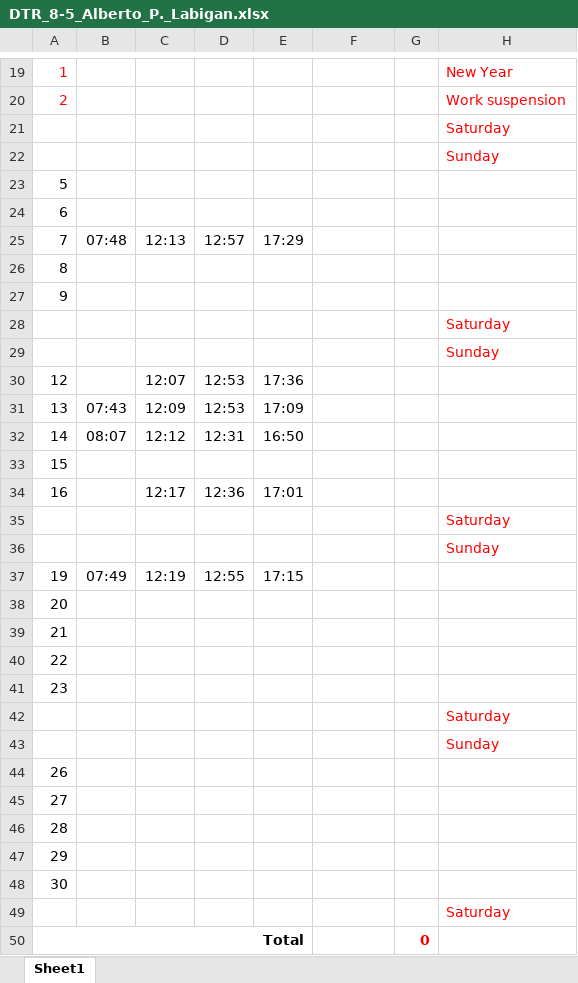
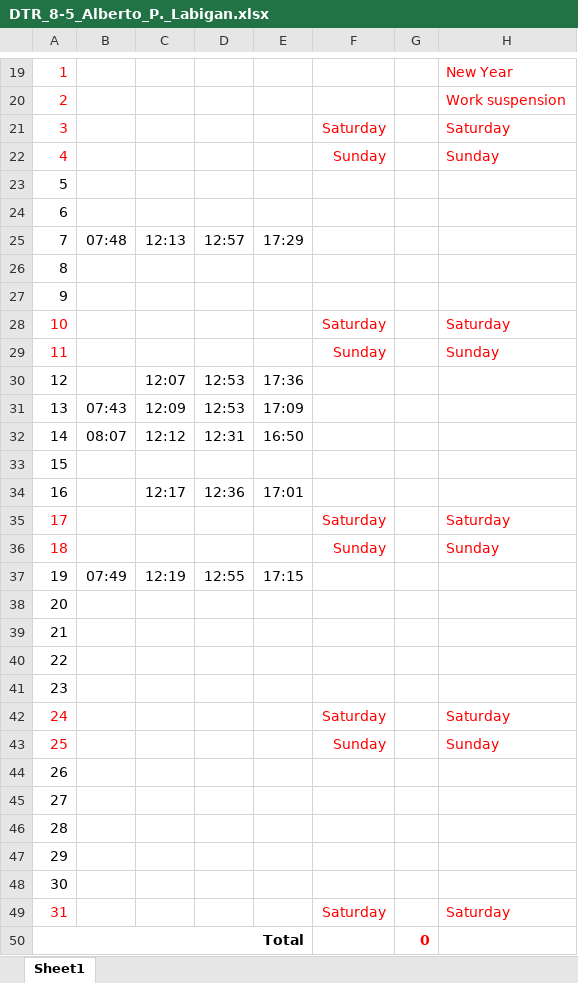
Before and after one commit to yuichi192168/DEPEDEvaluationSystem, an Excel workbook: output/DTR_8-5_Alberto_P._Labigan.xlsx, sheet Sheet1, drawn as a sheet; only a part is shown, gaps mark what is left out; values as stored, in another font and other column widths than the file's, no borders; charts and pictures not drawn; removed rows and columns are numbered as before the commit, all else as after; the diff names each change by its address in the sheet, - before the commit and + after, or states it on an @@ line.

```diff
--- a/output/DTR_8-5_Alberto_P._Labigan.xlsx (sheet Sheet1)
+++ b/output/DTR_8-5_Alberto_P._Labigan.xlsx (sheet Sheet1)
-row 21:  |  |  |  |  |  |  | Saturday
-row 22:  |  |  |  |  |  |  | Sunday
+row 21: 3 |  |  |  |  | Saturday |  | Saturday
+row 22: 4 |  |  |  |  | Sunday |  | Sunday
-row 28:  |  |  |  |  |  |  | Saturday
-row 29:  |  |  |  |  |  |  | Sunday
+row 28: 10 |  |  |  |  | Saturday |  | Saturday
+row 29: 11 |  |  |  |  | Sunday |  | Sunday
-row 35:  |  |  |  |  |  |  | Saturday
-row 36:  |  |  |  |  |  |  | Sunday
+row 35: 17 |  |  |  |  | Saturday |  | Saturday
+row 36: 18 |  |  |  |  | Sunday |  | Sunday
-row 42:  |  |  |  |  |  |  | Saturday
-row 43:  |  |  |  |  |  |  | Sunday
+row 42: 24 |  |  |  |  | Saturday |  | Saturday
+row 43: 25 |  |  |  |  | Sunday |  | Sunday
-row 49:  |  |  |  |  |  |  | Saturday
+row 49: 31 |  |  |  |  | Saturday |  | Saturday
```
Also changed, not shown: output/DTR_7-4_rigor_Brando_Estanislao.xlsx, output/DTR_8-5_Allaine_jean_Guerta.xlsx, 20 other files.
